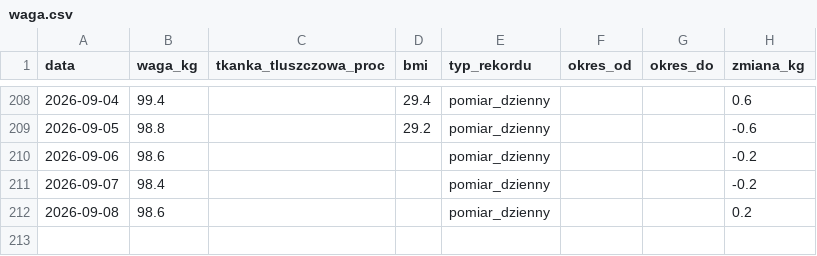
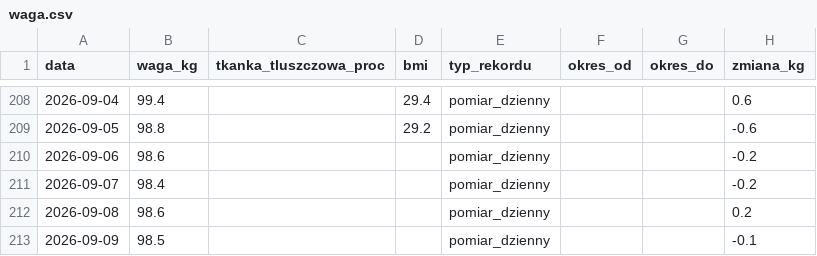
Before and after one commit to KrystianP/Olimp, a CSV file: DATA/waga.csv, drawn as a sheet; only a part is shown, gaps mark what is left out.

```diff
--- a/DATA/waga.csv
+++ b/DATA/waga.csv
@@ -212 +212,2 @@ data,waga_kg,tkanka_tluszczowa_proc,bmi,typ_rekordu,okres_od,okres_do,zmiana_kg
 2026-09-08,98.6,,,pomiar_dzienny,,,0.2
+2026-09-09,98.5,,,pomiar_dzienny,,,-0.1
```
